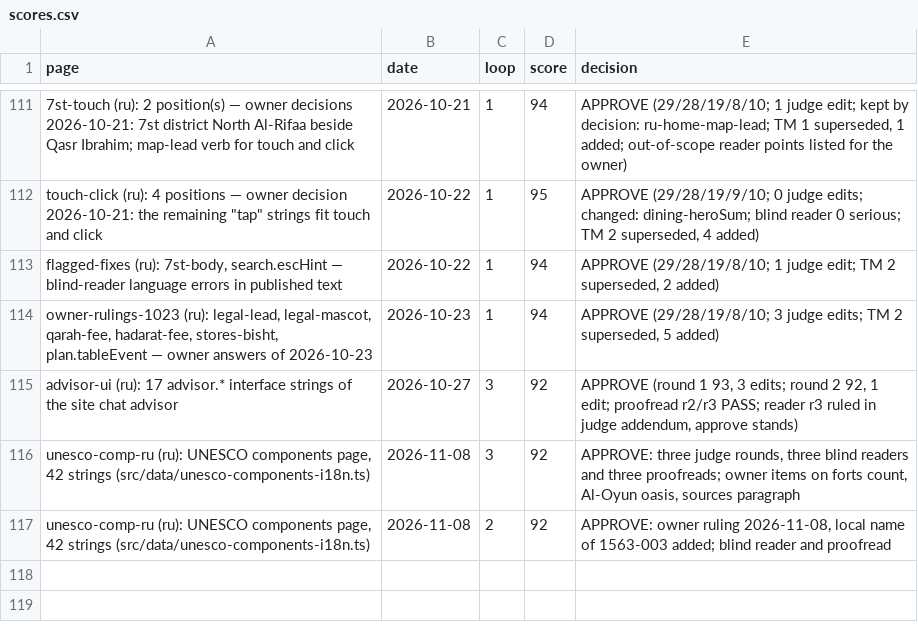
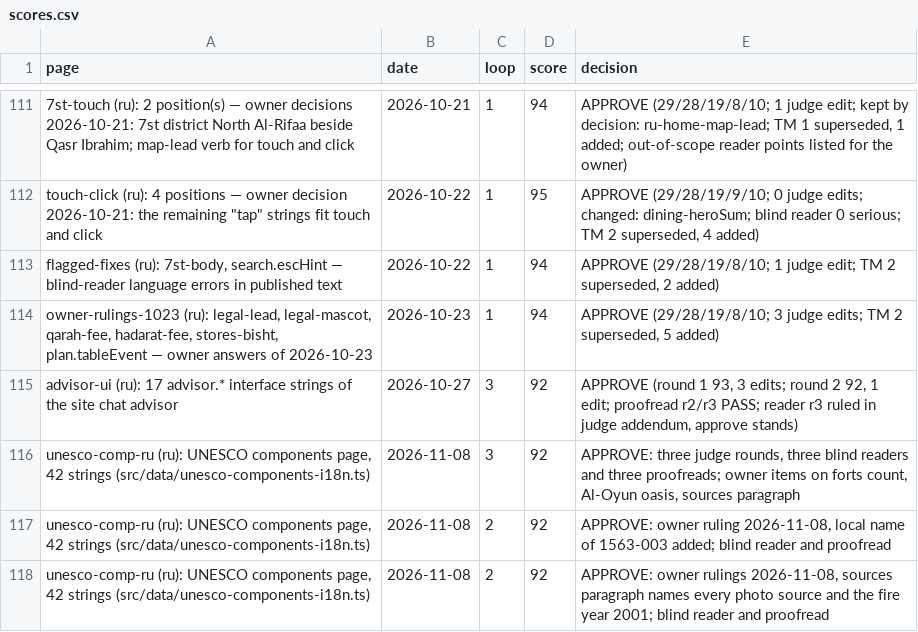
Before and after one commit to eyad62689-lab/visit-alahsa, a CSV file: ru-translation/memory/scores.csv, drawn as a sheet; only a part is shown, gaps mark what is left out; the diff names each change by its address in the sheet, - before the commit and + after, or states it on an @@ line.

```diff
--- a/ru-translation/memory/scores.csv
+++ b/ru-translation/memory/scores.csv
+row 118: unesco-comp-ru (ru): UNESCO components page, 42 strings (src/data/unesco-components-i18n.ts) | 2026-11-08 | 2 | 92 | APPROVE: owner rulings 2026-11-08, sources paragraph names every photo source and the fire year 2001; blind reader and proofread
```
Also changed, not shown: de-translation/memory/scores.csv, tr-translation/memory/scores.csv, 10 other files.
